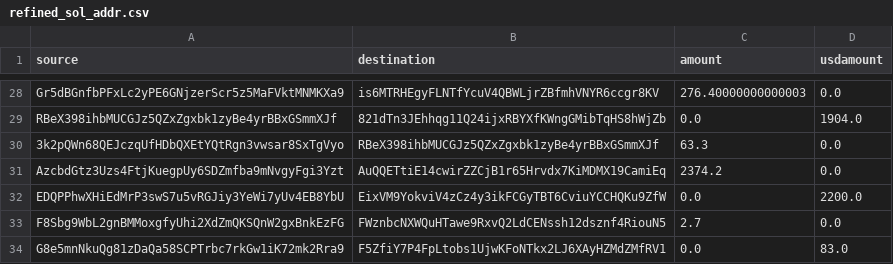
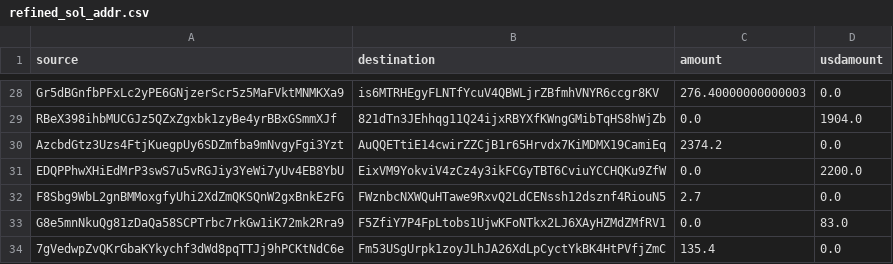
Before and after one commit to prasanna-ML-expert/jayind, a CSV file: refined_sol_addr.csv, drawn as a sheet; only a part is shown, gaps mark what is left out; the shorter side is filled out with more unchanged rows; the diff names each change by its address in the sheet, - before the commit and + after, or states it on an @@ line.

Commit message:
Overwrite result via Colab

```diff
--- a/refined_sol_addr.csv
+++ b/refined_sol_addr.csv
-row 30: 3k2pQWn68QEJczqUfHDbQXEtYQtRgn3vwsar8SxTgVyo | RBeX398ihbMUCGJz5QZxZgxbk1zyBe4yrBBxGSmmXJf | 63.3 | 0.0
```
